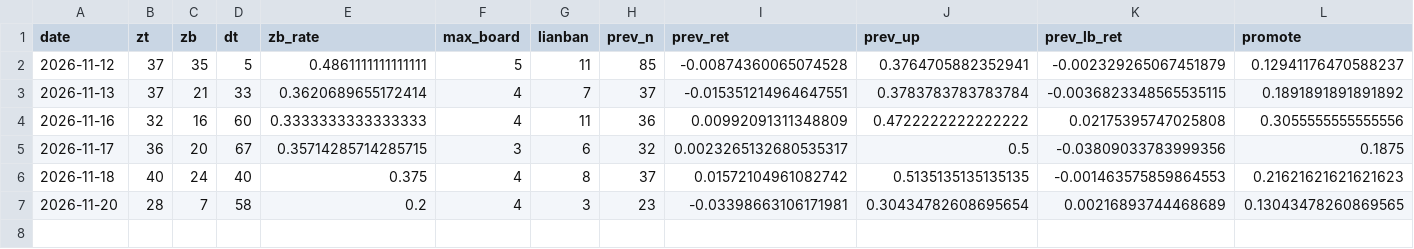
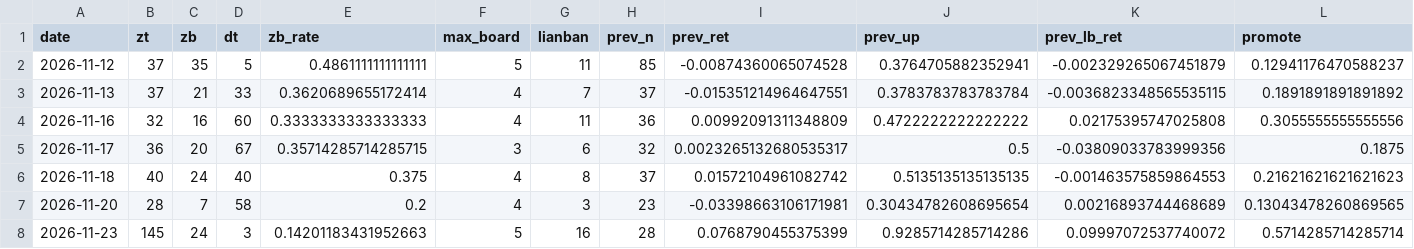
Before and after one commit to SHG4666/a-share-daily, a CSV file: data/limitup.csv, drawn as a sheet; the diff names each change by its address in the sheet, - before the commit and + after, or states it on an @@ line.

```diff
--- a/data/limitup.csv
+++ b/data/limitup.csv
+row 8: 2026-11-23 | 145 | 24 | 3 | 0.14201183431952663 | 5 | 16 | 28 | 0.0768790455375399 | 0.9285714285714286 | 0.09997072537740072 | 0.5714285714285714
```
Also changed, not shown: data/accum.csv, data/alloc.csv, 6 other files.
